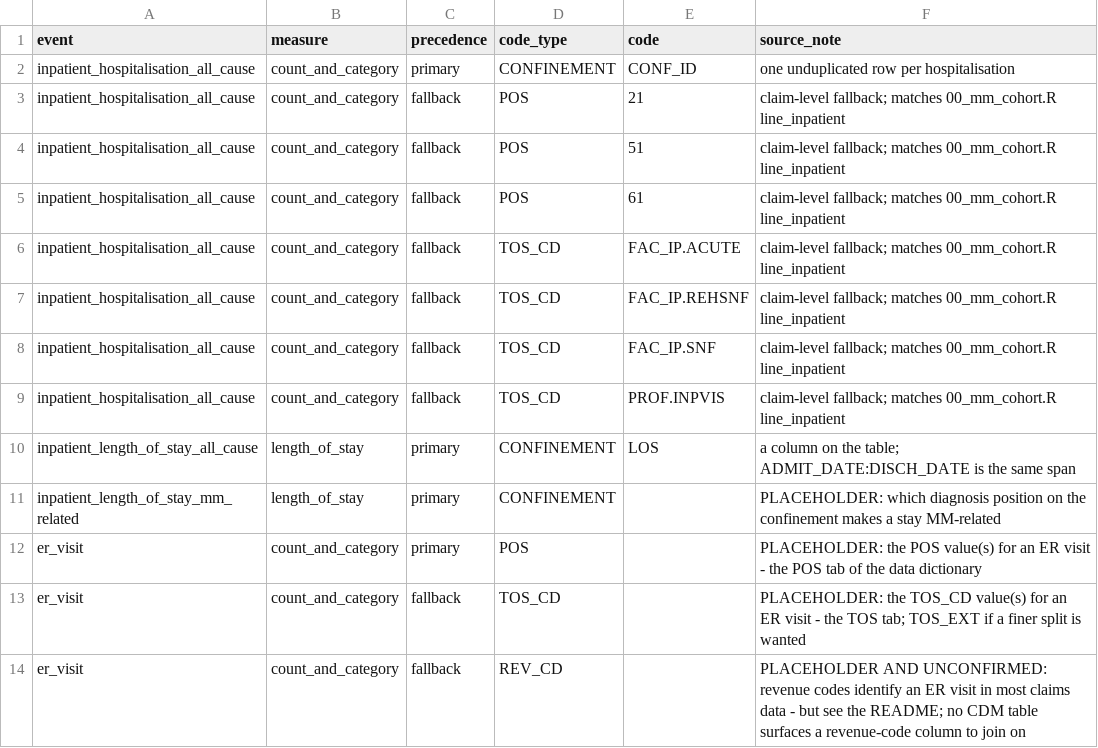
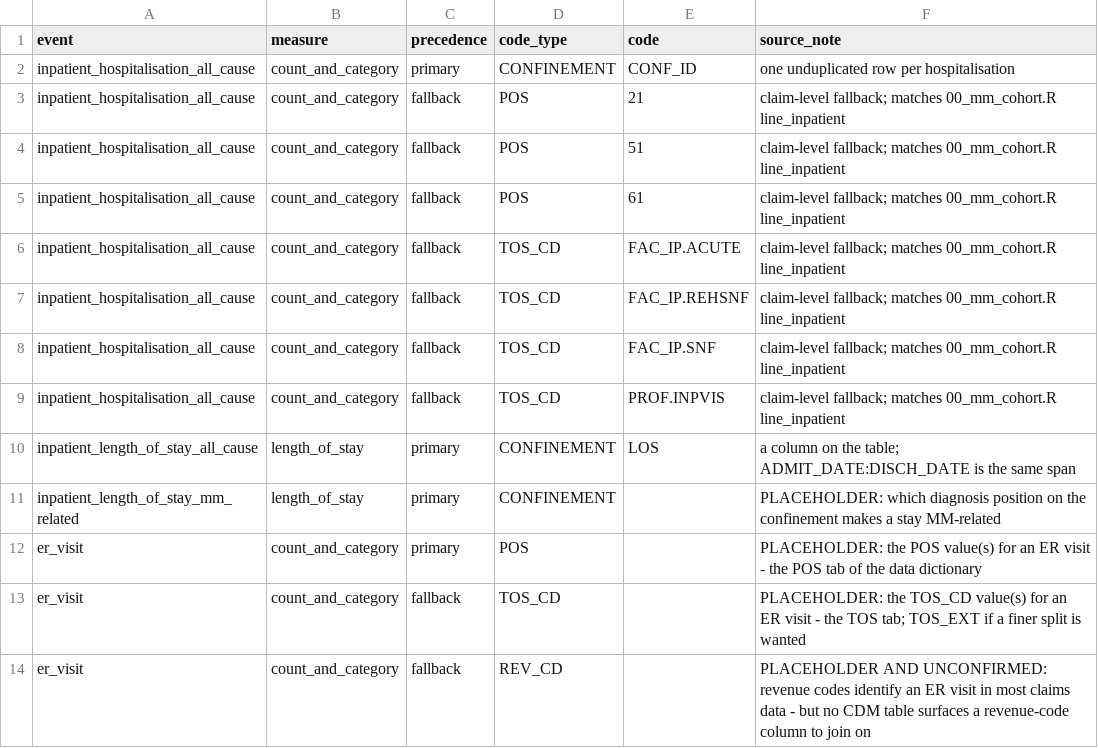
Before and after one commit to salzburry/julialot, a CSV file: Jul 28/lot/safety/codelists/hcru_events.csv, drawn as a sheet.

```diff
--- a/Jul 28/lot/safety/codelists/hcru_events.csv
+++ b/Jul 28/lot/safety/codelists/hcru_events.csv
@@ -13,2 +13,2 @@ er_visit,count_and_category,primary,POS,,PLACEHOLDER: the POS value(s) for an ER
 er_visit,count_and_category,fallback,TOS_CD,,PLACEHOLDER: the TOS_CD value(s) for an ER visit - the TOS tab; TOS_EXT if a finer split is wanted
-er_visit,count_and_category,fallback,REV_CD,,PLACEHOLDER AND UNCONFIRMED: revenue codes identify an ER visit in most claims data - but see the README; no CDM table surfaces a revenue-code column to join on
+er_visit,count_and_category,fallback,REV_CD,,PLACEHOLDER AND UNCONFIRMED: revenue codes identify an ER visit in most claims data - but no CDM table surfaces a revenue-code column to join on
```
Also changed, not shown: 40 other files.
